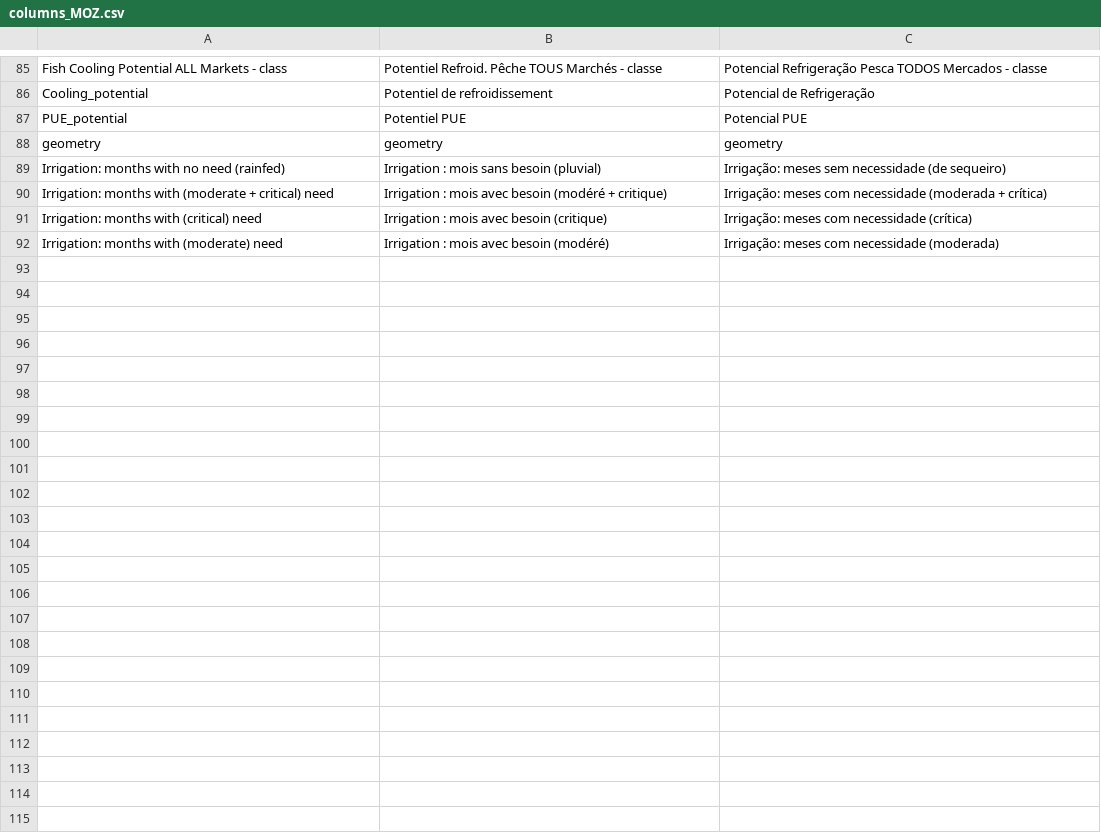
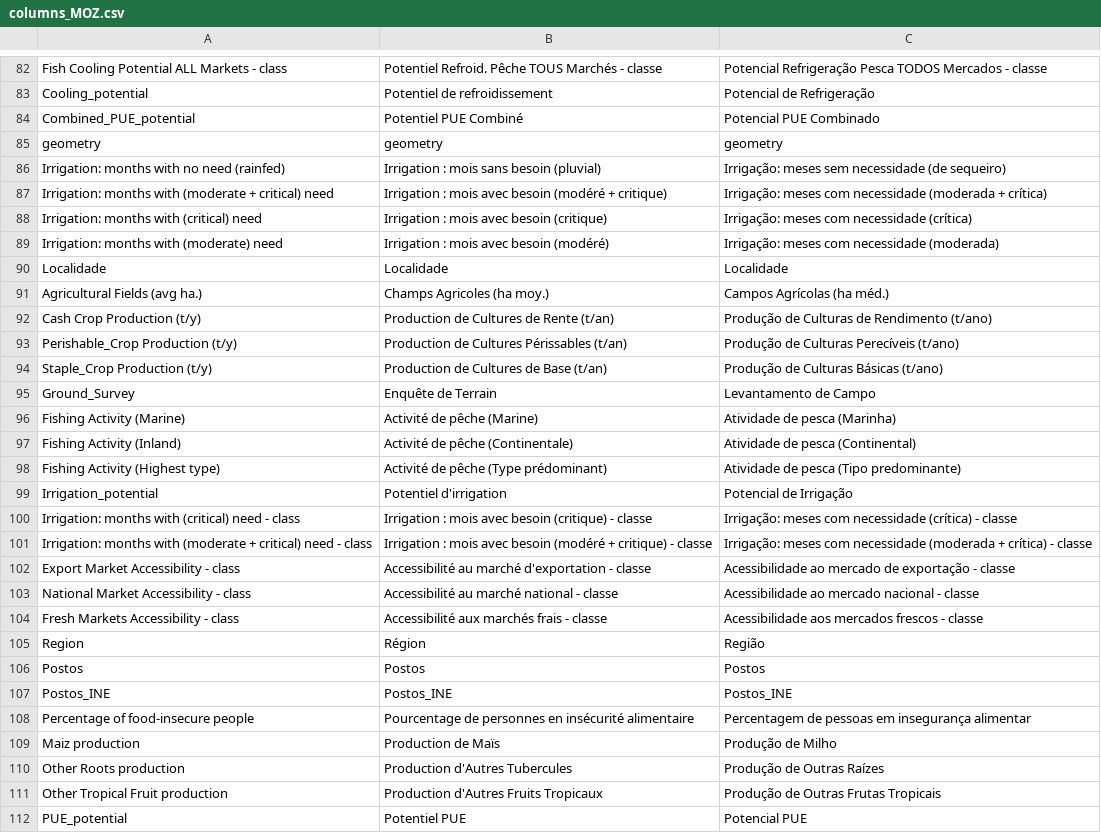
Before and after one commit to SEforALL-IEAP/AgCAP, a CSV file: agcap_platform/translations/columns_MOZ.csv, drawn as a sheet; only a part is shown, gaps mark what is left out; the diff covers the shown part only.

Commit message:
Update platform to latest AgCAP Insights Platform features; launcher at project root

```diff
--- a/agcap_platform/translations/columns_MOZ.csv
+++ b/agcap_platform/translations/columns_MOZ.csv
@@ -86,3 +83,3 @@ Fish Cooling Potential ALL Markets - class,Potentiel Refroid. Pêche TOUS March
 Cooling_potential,Potentiel de refroidissement,Potencial de Refrigeração
-PUE_potential,Potentiel PUE,Potencial PUE
+Combined_PUE_potential,Potentiel PUE Combiné,Potencial PUE Combinado
 geometry,geometry,geometry
@@ -92 +89,24 @@ Irrigation: months with (critical) need,Irrigation : mois avec besoin (critique)
 Irrigation: months with (moderate) need,Irrigation : mois avec besoin (modéré),Irrigação: meses com necessidade (moderada)
+Localidade,Localidade,Localidade
+Agricultural Fields (avg ha.),Champs Agricoles (ha moy.),Campos Agrícolas (ha méd.)
+Cash Crop Production (t/y),Production de Cultures de Rente (t/an),Produção de Culturas de Rendimento (t/ano)
+Perishable_Crop Production (t/y),Production de Cultures Périssables (t/an),Produção de Culturas Perecíveis (t/ano)
+Staple_Crop Production (t/y),Production de Cultures de Base (t/an),Produção de Culturas Básicas (t/ano)
+Ground_Survey,Enquête de Terrain,Levantamento de Campo
+Fishing Activity (Marine),Activité de pêche (Marine),Atividade de pesca (Marinha)
+Fishing Activity (Inland),Activité de pêche (Continentale),Atividade de pesca (Continental)
+Fishing Activity (Highest type),Activité de pêche (Type prédominant),Atividade de pesca (Tipo predominante)
+Irrigation_potential,Potentiel d'irrigation,Potencial de Irrigação
+Irrigation: months with (critical) need - class,Irrigation : mois avec besoin (critique) - classe,Irrigação: meses com necessidade (crítica) - classe
+Irrigation: months with (moderate + critical) need - class,Irrigation : mois avec besoin (modéré + critique) - classe,Irrigação: meses com necessidade (moderada + crítica) - classe
+Export Market Accessibility - class,Accessibilité au marché d'exportation - classe,Acessibilidade ao mercado de exportação - classe
+National Market Accessibility - class,Accessibilité au marché national - classe,Acessibilidade ao mercado nacional - classe
+Fresh Markets Accessibility - class,Accessibilité aux marchés frais - classe,Acessibilidade aos mercados frescos - classe
+Region,Région,Região
+Postos,Postos,Postos
+Postos_INE,Postos_INE,Postos_INE
+Percentage of food-insecure people,Pourcentage de personnes en insécurité alimentaire,Percentagem de pessoas em insegurança alimentar
+Maiz production,Production de Maïs,Produção de Milho
+Other Roots production,Production d'Autres Tubercules,Produção de Outras Raízes
+Other Tropical Fruit production,Production d'Autres Fruits Tropicaux,Produção de Outras Frutas Tropicais
+PUE_potential,Potentiel PUE,Potencial PUE
```
Also changed, not shown: 3 added rows and 10 edited cells elsewhere in this file, agcap_platform/translations/ui_text.csv, 17 other files.
